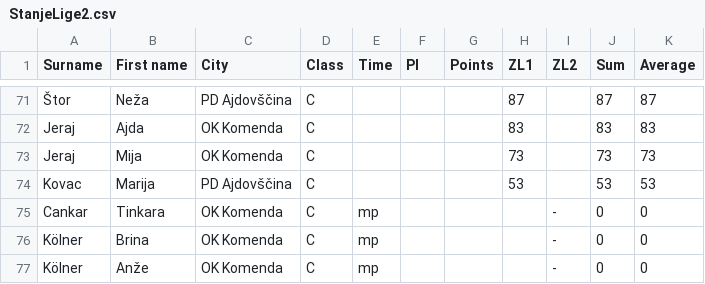
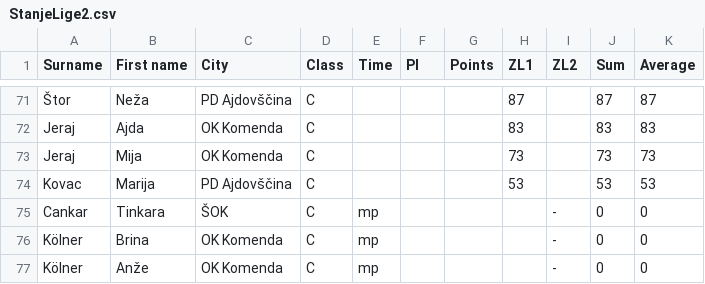
Before and after one commit to andrejborstnik/ZL, a CSV file: ResnaStanja/StanjeLige2.csv, drawn as a sheet; only a part is shown, gaps mark what is left out.

```diff
--- a/ResnaStanja/StanjeLige2.csv
+++ b/ResnaStanja/StanjeLige2.csv
@@ -74,3 +74,3 @@ Jeraj;Mija;OK Komenda;C;;;;73;;73;73
 Kovac;Marija;PD Ajdovščina;C;;;;53;;53;53
-Cankar;Tinkara;OK Komenda;C;mp;;;;-;0;0
+Cankar;Tinkara;ŠOK;C;mp;;;;-;0;0
 Kölner;Brina;OK Komenda;C;mp;;;;-;0;0
```
Also changed, not shown: Stanja_racunana/StanjeLige2.csv, ZL_2019_2020.csv, 1 other file.
